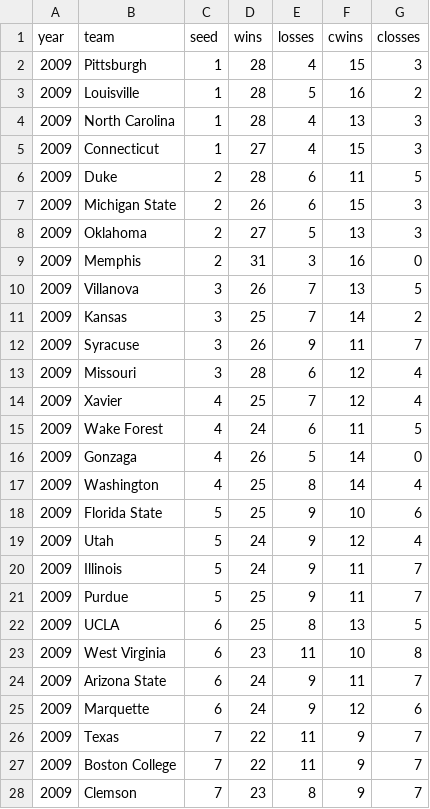
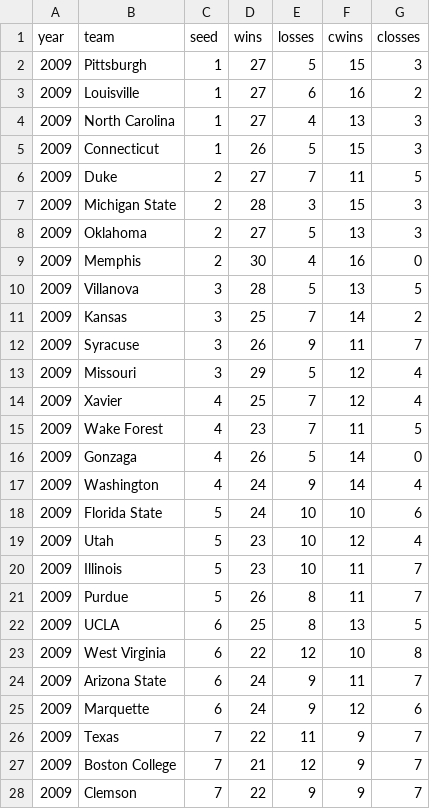
Before and after one commit to tvolsen/data-science-projects, a CSV file: march-madness/records/2009-records.csv, drawn as a sheet; only a part is shown; the diff covers the shown part only.

```diff
--- a/march-madness/records/2009-records.csv
+++ b/march-madness/records/2009-records.csv
@@ -1,24 +1,24 @@
 year,team,seed,wins,losses,cwins,closses
-2009,Pittsburgh,1,28,4,15,3
-2009,Louisville,1,28,5,16,2
-2009,North Carolina,1,28,4,13,3
-2009,Connecticut,1,27,4,15,3
-2009,Duke,2,28,6,11,5
-2009,Michigan State,2,26,6,15,3
+2009,Pittsburgh,1,27,5,15,3
+2009,Louisville,1,27,6,16,2
+2009,North Carolina,1,27,4,13,3
+2009,Connecticut,1,26,5,15,3
+2009,Duke,2,27,7,11,5
+2009,Michigan State,2,28,3,15,3
 2009,Oklahoma,2,27,5,13,3
-2009,Memphis,2,31,3,16,0
-2009,Villanova,3,26,7,13,5
+2009,Memphis,2,30,4,16,0
+2009,Villanova,3,28,5,13,5
 2009,Kansas,3,25,7,14,2
 2009,Syracuse,3,26,9,11,7
-2009,Missouri,3,28,6,12,4
+2009,Missouri,3,29,5,12,4
 2009,Xavier,4,25,7,12,4
-2009,Wake Forest,4,24,6,11,5
+2009,Wake Forest,4,23,7,11,5
 2009,Gonzaga,4,26,5,14,0
-2009,Washington,4,25,8,14,4
-2009,Florida State,5,25,9,10,6
-2009,Utah,5,24,9,12,4
-2009,Illinois,5,24,9,11,7
-2009,Purdue,5,25,9,11,7
+2009,Washington,4,24,9,14,4
+2009,Florida State,5,24,10,10,6
+2009,Utah,5,23,10,12,4
+2009,Illinois,5,23,10,11,7
+2009,Purdue,5,26,8,11,7
 2009,UCLA,6,25,8,13,5
-2009,West Virginia,6,23,11,10,8
+2009,West Virginia,6,22,12,10,8
 2009,Arizona State,6,24,9,11,7
@@ -26,3 +26,3 @@ year,team,seed,wins,losses,cwins,closses
 2009,Texas,7,22,11,9,7
-2009,Boston College,7,22,11,9,7
-2009,Clemson,7,23,8,9,7
+2009,Boston College,7,21,12,9,7
+2009,Clemson,7,22,9,9,7
```
Also changed, not shown: 30 edited cells elsewhere in this file, march-madness/records/2005-records.csv, march-madness/records/2013-records.csv, 26 other files.
